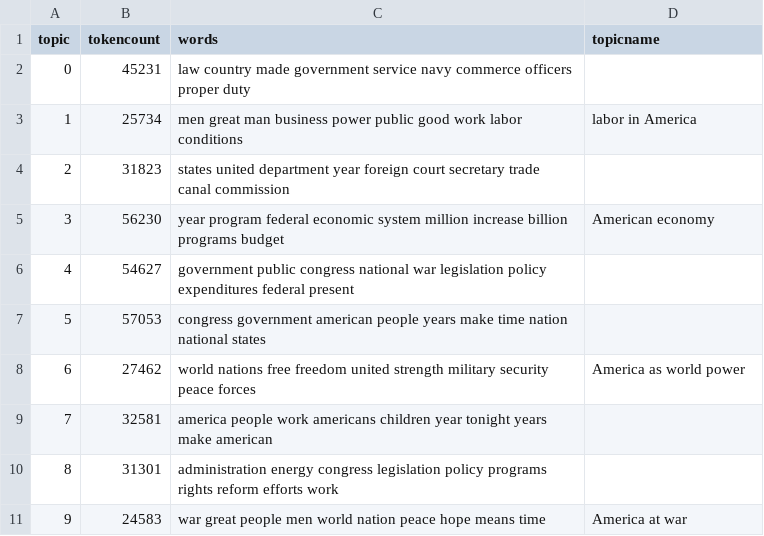
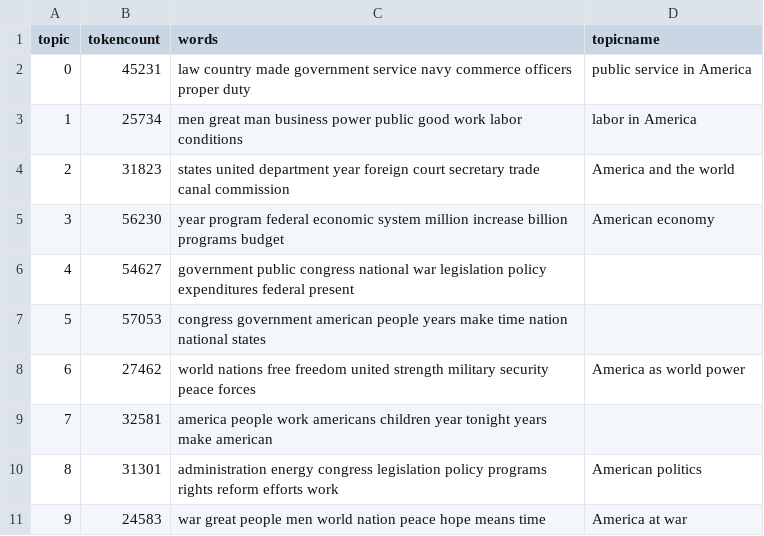
Before and after one commit to KateMJ/examiningimmigration, a CSV file: _data/topics/sotu-20th-century-topics.csv, drawn as a sheet.

Commit message:
Update sotu-20th-century-topics.csv
adding

```diff
--- a/_data/topics/sotu-20th-century-topics.csv
+++ b/_data/topics/sotu-20th-century-topics.csv
@@ -1,5 +1,5 @@
 topic,tokencount,words,topicname
-0,45231,"law country made government service navy commerce officers proper duty",
+0,45231,"law country made government service navy commerce officers proper duty",public service in America
 1,25734,"men great man business power public good work labor conditions",labor in America
-2,31823,"states united department year foreign court secretary trade canal commission",
+2,31823,"states united department year foreign court secretary trade canal commission",America and the world
 3,56230,"year program federal economic system million increase billion programs budget",American economy
@@ -9,3 +9,3 @@ topic,tokencount,words,topicname
 7,32581,"america people work americans children year tonight years make american",
-8,31301,"administration energy congress legislation policy programs rights reform efforts work",
+8,31301,"administration energy congress legislation policy programs rights reform efforts work",American politics
 9,24583,"war great people men world nation peace hope means time",America at war
```
